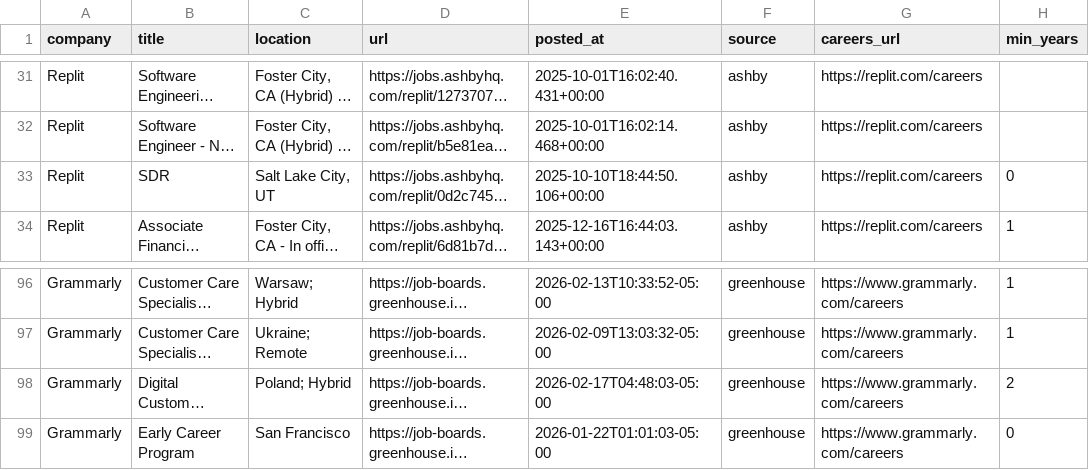
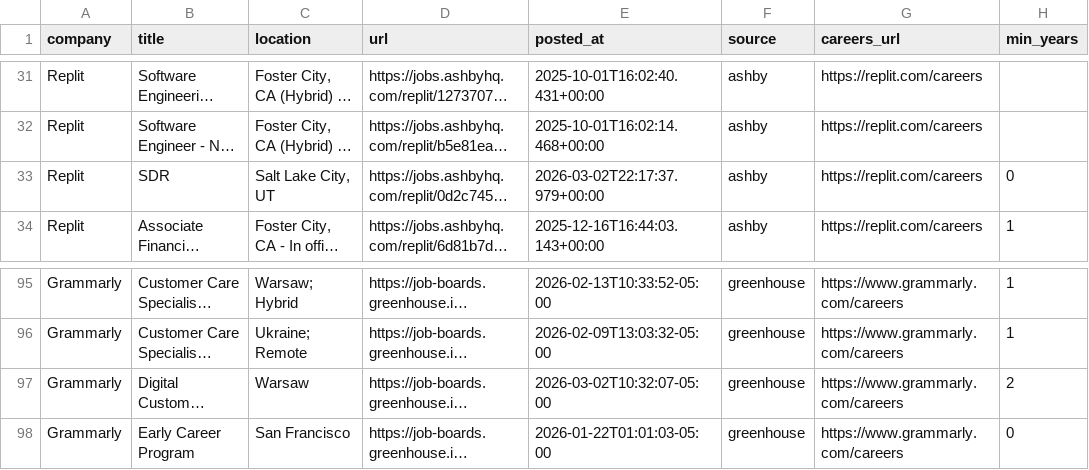
Before and after one commit to zachrosenblum/AI-Job-Board, a CSV file: New project/output/jobs.csv, drawn as a sheet; only a part is shown, gaps mark what is left out; long unchanged cells end in …; addresses are those after the commit; the diff covers the shown part only; the diff names each change by its address in the sheet, - before the commit and + after, or states it on an @@ line.

```diff
--- a/New project/output/jobs.csv
+++ b/New project/output/jobs.csv
-E33 (posted_at): 2025-10-10T18:44:50.106+00:00
+E33 (posted_at): 2026-03-02T22:17:37.979+00:00
-C97 (location): Poland; Hybrid
+C97 (location): Warsaw
-E97 (posted_at): 2026-02-17T04:48:03-05:00
+E97 (posted_at): 2026-03-02T10:32:07-05:00
```
Also changed, not shown: 2 added rows, 2 removed rows, 1 moved row and 2 edited cells elsewhere in this file, 2 other files.
